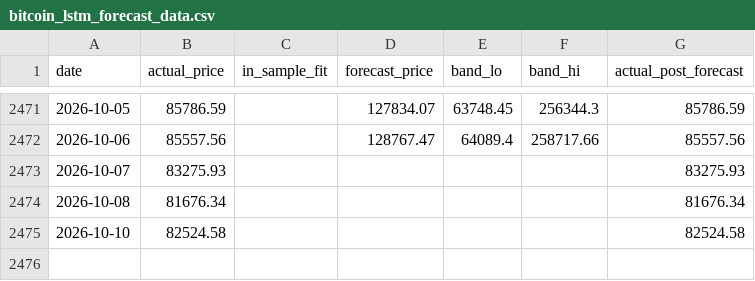
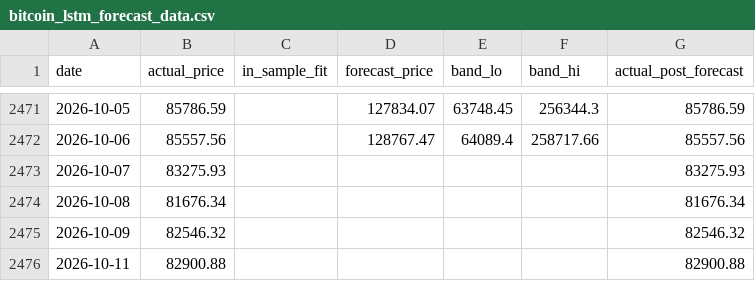
Before and after one commit to theremjak/data, a CSV file: bitcoin_lstm_forecast_data.csv, drawn as a sheet; only a part is shown, gaps mark what is left out.

```diff
--- a/bitcoin_lstm_forecast_data.csv
+++ b/bitcoin_lstm_forecast_data.csv
@@ -2474,2 +2474,3 @@ date,actual_price,in_sample_fit,forecast_price,band_lo,band_hi,actual_post_forec
 2026-10-08,81676.34,,,,,81676.34
-2026-10-10,82524.58,,,,,82524.58
+2026-10-09,82546.32,,,,,82546.32
+2026-10-11,82900.88,,,,,82900.88
```
Also changed, not shown: bitcoin_daily_prices.csv, 2 other files.
